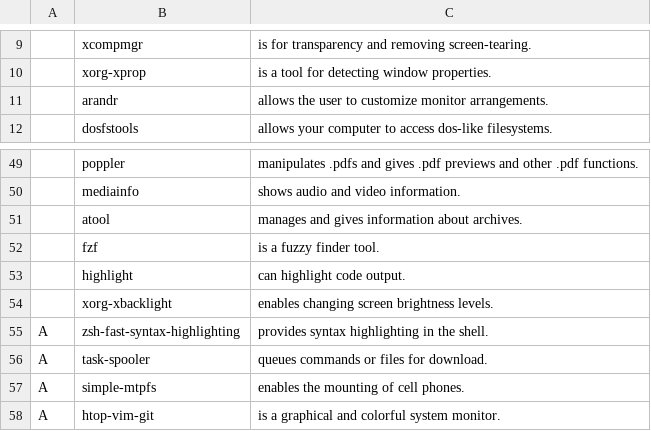
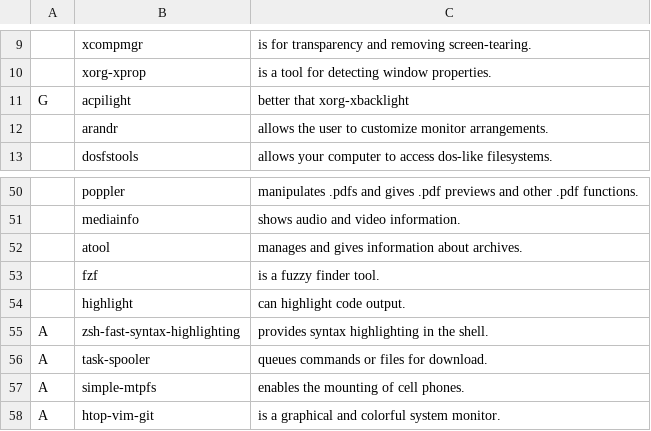
Before and after one commit to shubmehetre/LARBS, a CSV file: progs.csv, drawn as a sheet; only a part is shown, gaps mark what is left out; removed rows and columns are numbered as before the commit, all else as after; the diff names each change by its address in the sheet, - before the commit and + after, or states it on an @@ line.

Commit message:
Update progs.csv

```diff
--- a/progs.csv
+++ b/progs.csv
+row 11: G | acpilight | better that xorg-xbacklight
-row 54:  | xorg-xbacklight | enables changing screen brightness levels.
```
